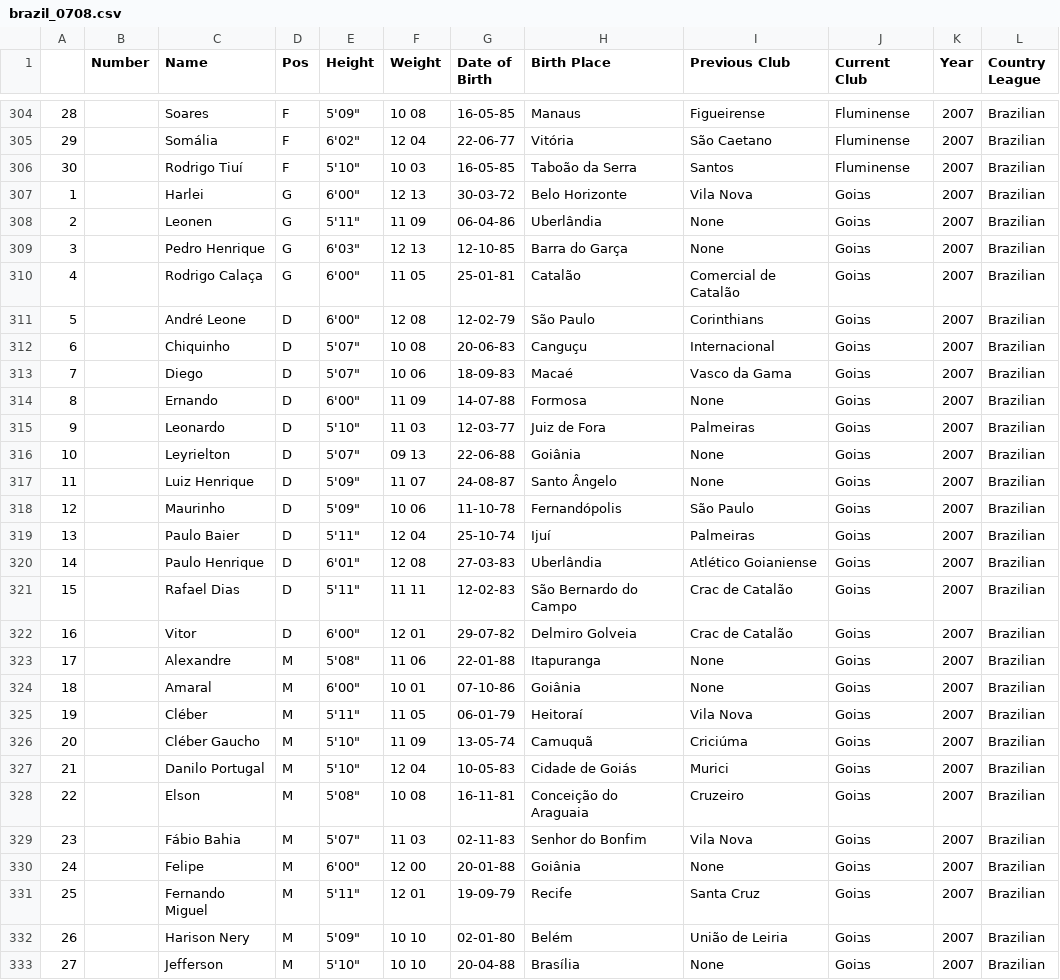
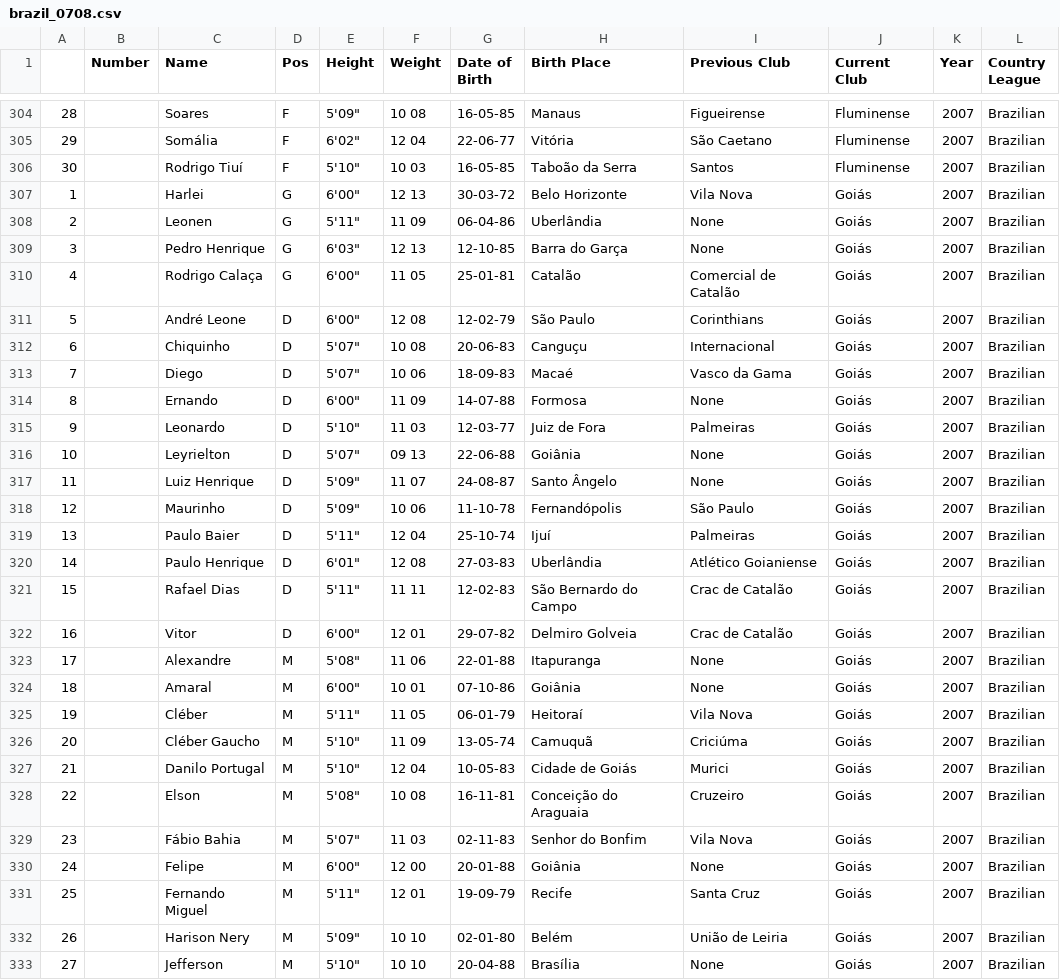
Before and after one commit to jeremydroberts/Soccer-Transfers, a CSV file: csv/brazil/brazil_0708.csv, drawn as a sheet; only a part is shown, gaps mark what is left out; the diff covers the shown part only.

Commit message:
cleaned data

```diff
--- a/csv/brazil/brazil_0708.csv
+++ b/csv/brazil/brazil_0708.csv
@@ -306,28 +306,28 @@
 30,,Rodrigo Tiuí,F,"5'10""",10 03,16-05-85,Taboão da Serra,Santos,Fluminense,2007,Brazilian
-1,,Harlei,G,"6'00""",12 13,30-03-72,Belo Horizonte,Vila Nova,Goiבs,2007,Brazilian
-2,,Leonen,G,"5'11""",11 09,06-04-86,Uberlândia,None,Goiבs,2007,Brazilian
-3,,Pedro Henrique,G,"6'03""",12 13,12-10-85,Barra do Garça,None,Goiבs,2007,Brazilian
-4,,Rodrigo Calaça,G,"6'00""",11 05,25-01-81,Catalão,Comercial de Catalão,Goiבs,2007,Brazilian
-5,,André Leone,D,"6'00""",12 08,12-02-79,São Paulo,Corinthians,Goiבs,2007,Brazilian
-6,,Chiquinho,D,"5'07""",10 08,20-06-83,Canguçu,Internacional,Goiבs,2007,Brazilian
-7,,Diego,D,"5'07""",10 06,18-09-83,Macaé,Vasco da Gama,Goiבs,2007,Brazilian
-8,,Ernando,D,"6'00""",11 09,14-07-88,Formosa,None,Goiבs,2007,Brazilian
-9,,Leonardo,D,"5'10""",11 03,12-03-77,Juiz de Fora,Palmeiras,Goiבs,2007,Brazilian
-10,,Leyrielton,D,"5'07""",09 13,22-06-88,Goiânia,None,Goiבs,2007,Brazilian
-11,,Luiz Henrique,D,"5'09""",11 07,24-08-87,Santo Ângelo,None,Goiבs,2007,Brazilian
-12,,Maurinho,D,"5'09""",10 06,11-10-78,Fernandópolis,São Paulo,Goiבs,2007,Brazilian
-13,,Paulo Baier,D,"5'11""",12 04,25-10-74,Ijuí,Palmeiras,Goiבs,2007,Brazilian
-14,,Paulo Henrique,D,"6'01""",12 08,27-03-83,Uberlândia,Atlético Goianiense,Goiבs,2007,Brazilian
-15,,Rafael Dias,D,"5'11""",11 11,12-02-83,São Bernardo do Campo,Crac de Catalão,Goiבs,2007,Brazilian
-16,,Vitor,D,"6'00""",12 01,29-07-82,Delmiro Golveia,Crac de Catalão,Goiבs,2007,Brazilian
-17,,Alexandre,M,"5'08""",11 06,22-01-88,Itapuranga,None,Goiבs,2007,Brazilian
-18,,Amaral,M,"6'00""",10 01,07-10-86,Goiânia,None,Goiבs,2007,Brazilian
-19,,Cléber,M,"5'11""",11 05,06-01-79,Heitoraí,Vila Nova,Goiבs,2007,Brazilian
-20,,Cléber Gaucho,M,"5'10""",11 09,13-05-74,Camuquã,Criciúma,Goiבs,2007,Brazilian
-21,,Danilo Portugal,M,"5'10""",12 04,10-05-83,Cidade de Goiás,Murici,Goiבs,2007,Brazilian
-22,,Elson,M,"5'08""",10 08,16-11-81,Conceição do Araguaia,Cruzeiro,Goiבs,2007,Brazilian
-23,,Fábio Bahia,M,"5'07""",11 03,02-11-83,Senhor do Bonfim,Vila Nova,Goiבs,2007,Brazilian
-24,,Felipe,M,"6'00""",12 00,20-01-88,Goiânia,None,Goiבs,2007,Brazilian
-25,,Fernando Miguel,M,"5'11""",12 01,19-09-79,Recife,Santa Cruz,Goiבs,2007,Brazilian
-26,,Harison Nery,M,"5'09""",10 10,02-01-80,Belém,União de Leiria,Goiבs,2007,Brazilian
-27,,Jefferson,M,"5'10""",10 10,20-04-88,Brasília,None,Goiבs,2007,Brazilian
+1,,Harlei,G,"6'00""",12 13,30-03-72,Belo Horizonte,Vila Nova,Goiás,2007,Brazilian
+2,,Leonen,G,"5'11""",11 09,06-04-86,Uberlândia,None,Goiás,2007,Brazilian
+3,,Pedro Henrique,G,"6'03""",12 13,12-10-85,Barra do Garça,None,Goiás,2007,Brazilian
+4,,Rodrigo Calaça,G,"6'00""",11 05,25-01-81,Catalão,Comercial de Catalão,Goiás,2007,Brazilian
+5,,André Leone,D,"6'00""",12 08,12-02-79,São Paulo,Corinthians,Goiás,2007,Brazilian
+6,,Chiquinho,D,"5'07""",10 08,20-06-83,Canguçu,Internacional,Goiás,2007,Brazilian
+7,,Diego,D,"5'07""",10 06,18-09-83,Macaé,Vasco da Gama,Goiás,2007,Brazilian
+8,,Ernando,D,"6'00""",11 09,14-07-88,Formosa,None,Goiás,2007,Brazilian
+9,,Leonardo,D,"5'10""",11 03,12-03-77,Juiz de Fora,Palmeiras,Goiás,2007,Brazilian
+10,,Leyrielton,D,"5'07""",09 13,22-06-88,Goiânia,None,Goiás,2007,Brazilian
+11,,Luiz Henrique,D,"5'09""",11 07,24-08-87,Santo Ângelo,None,Goiás,2007,Brazilian
+12,,Maurinho,D,"5'09""",10 06,11-10-78,Fernandópolis,São Paulo,Goiás,2007,Brazilian
+13,,Paulo Baier,D,"5'11""",12 04,25-10-74,Ijuí,Palmeiras,Goiás,2007,Brazilian
+14,,Paulo Henrique,D,"6'01""",12 08,27-03-83,Uberlândia,Atlético Goianiense,Goiás,2007,Brazilian
+15,,Rafael Dias,D,"5'11""",11 11,12-02-83,São Bernardo do Campo,Crac de Catalão,Goiás,2007,Brazilian
+16,,Vitor,D,"6'00""",12 01,29-07-82,Delmiro Golveia,Crac de Catalão,Goiás,2007,Brazilian
+17,,Alexandre,M,"5'08""",11 06,22-01-88,Itapuranga,None,Goiás,2007,Brazilian
+18,,Amaral,M,"6'00""",10 01,07-10-86,Goiânia,None,Goiás,2007,Brazilian
+19,,Cléber,M,"5'11""",11 05,06-01-79,Heitoraí,Vila Nova,Goiás,2007,Brazilian
+20,,Cléber Gaucho,M,"5'10""",11 09,13-05-74,Camuquã,Criciúma,Goiás,2007,Brazilian
+21,,Danilo Portugal,M,"5'10""",12 04,10-05-83,Cidade de Goiás,Murici,Goiás,2007,Brazilian
+22,,Elson,M,"5'08""",10 08,16-11-81,Conceição do Araguaia,Cruzeiro,Goiás,2007,Brazilian
+23,,Fábio Bahia,M,"5'07""",11 03,02-11-83,Senhor do Bonfim,Vila Nova,Goiás,2007,Brazilian
+24,,Felipe,M,"6'00""",12 00,20-01-88,Goiânia,None,Goiás,2007,Brazilian
+25,,Fernando Miguel,M,"5'11""",12 01,19-09-79,Recife,Santa Cruz,Goiás,2007,Brazilian
+26,,Harison Nery,M,"5'09""",10 10,02-01-80,Belém,União de Leiria,Goiás,2007,Brazilian
+27,,Jefferson,M,"5'10""",10 10,20-04-88,Brasília,None,Goiás,2007,Brazilian
```
Also changed, not shown: 36 edited cells elsewhere in this file.
